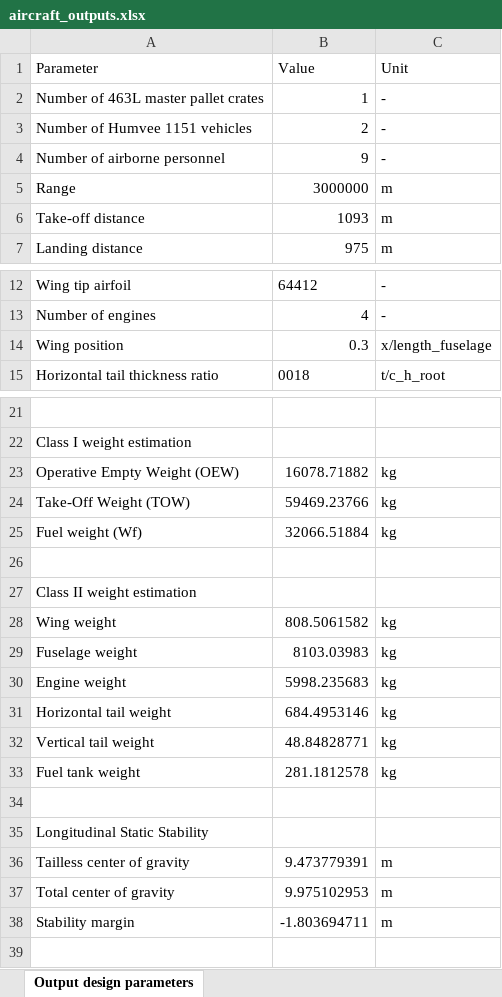
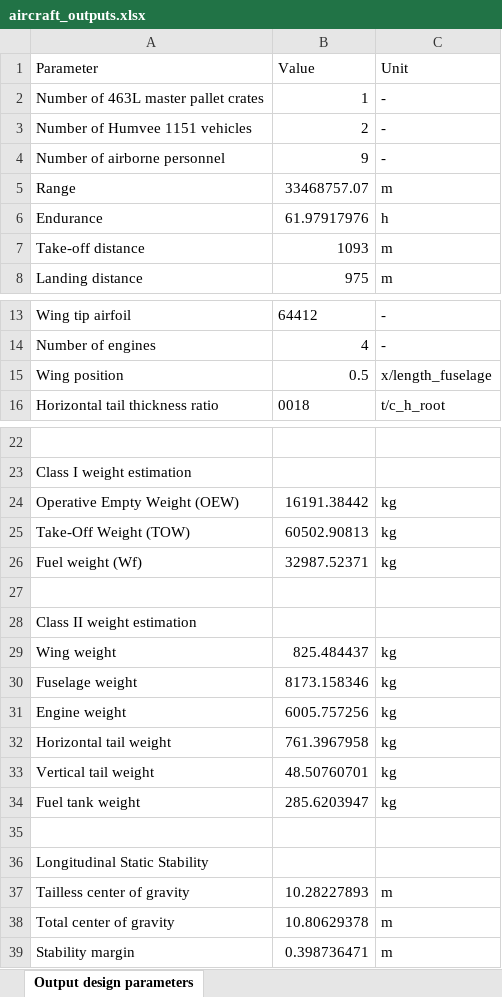
Before and after one commit to tiesharland/KBE_transport_AC, an Excel workbook: aircraft_outputs.xlsx, sheet Output design parameters, drawn as a sheet; only a part is shown, gaps mark what is left out; values as stored, in another font and other column widths than the file's, no borders; addresses are those after the commit; the diff names each change by its address in the sheet, - before the commit and + after, or states it on an @@ line.

Commit message:
added endurance

```diff
--- a/aircraft_outputs.xlsx (sheet Output design parameters)
+++ b/aircraft_outputs.xlsx (sheet Output design parameters)
-B5 (Value): 3000000
+B5 (Value): 33468757.07
+row 6: Endurance | 61.97917976 | h
-B15 (Value): 0.3
+B15 (Value): 0.5
-B24 (Value): 16078.71882
+B24 (Value): 16191.38442
-B25 (Value): 59469.23766
+B25 (Value): 60502.90813
-B26 (Value): 32066.51884
+B26 (Value): 32987.52371
-B29 (Value): 808.5061582
+B29 (Value): 825.484437
-B30 (Value): 8103.03983
+B30 (Value): 8173.158346
-B31 (Value): 5998.235683
+B31 (Value): 6005.757256
-B32 (Value): 684.4953146
+B32 (Value): 761.3967958
-B33 (Value): 48.84828771
+B33 (Value): 48.50760701
-B34 (Value): 281.1812578
+B34 (Value): 285.6203947
-B37 (Value): 9.473779391
+B37 (Value): 10.28227893
-B38 (Value): 9.975102953
+B38 (Value): 10.80629378
-B39 (Value): -1.803694711
+B39 (Value): 0.398736471
```
Also changed, not shown: 2 other files.
